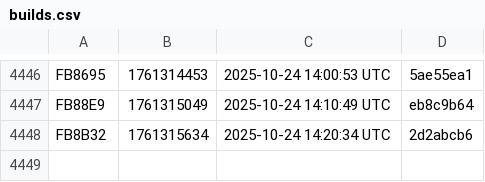
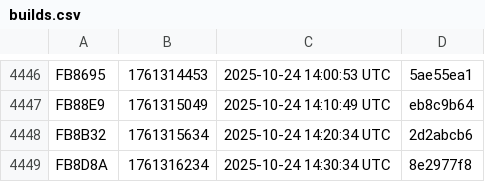
Before and after one commit to noob2git/weather, a CSV file: docs/assets/builds.csv, drawn as a sheet; only a part is shown, gaps mark what is left out; the diff names each change by its address in the sheet, - before the commit and + after, or states it on an @@ line.

```diff
--- a/docs/assets/builds.csv
+++ b/docs/assets/builds.csv
+row 4449: FB8D8A | 1761316234 | 2025-10-24 14:30:34 UTC | 8e2977f8
```
Also changed, not shown: data/weather_history.csv, 2 other files.
